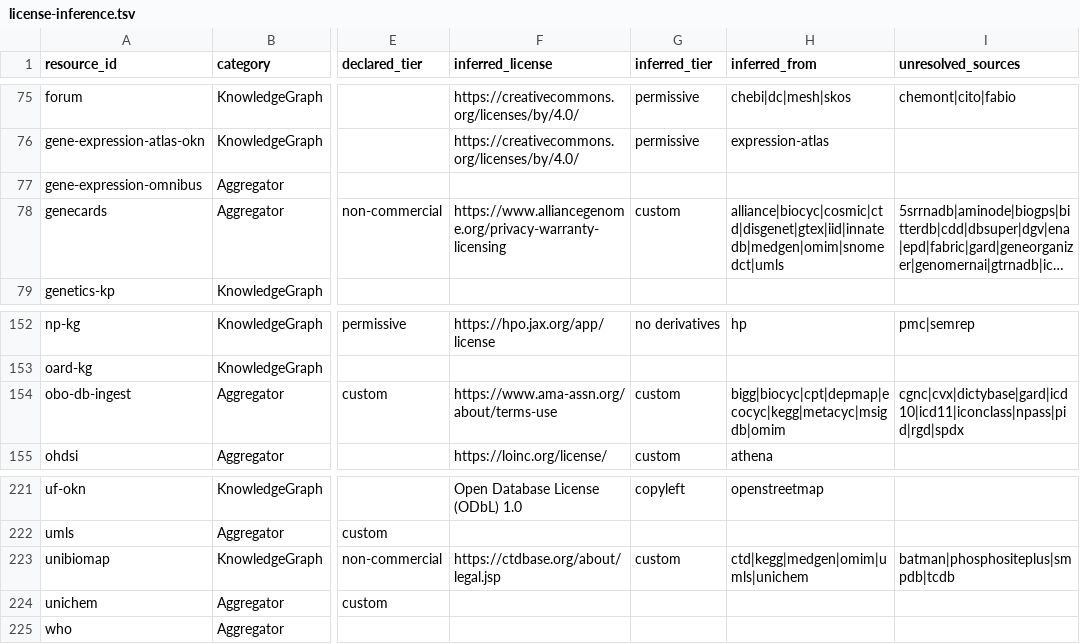
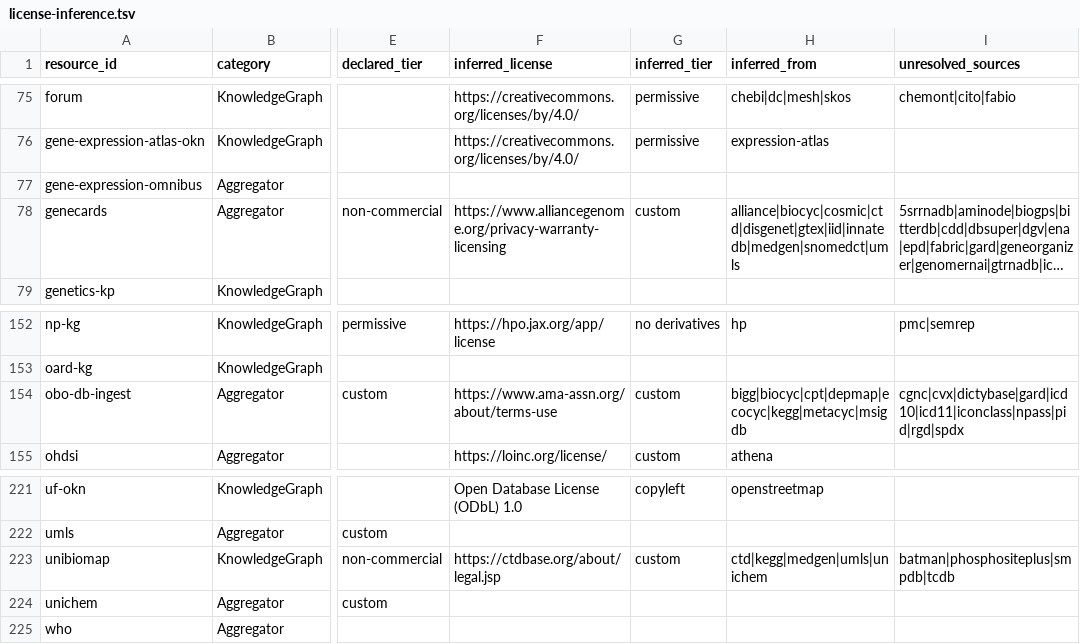
Before and after one commit to Knowledge-Graph-Hub/kg-registry, a TSV file: reports/license-inference.tsv, drawn as a sheet; only a part is shown, gaps mark what is left out; long unchanged cells end in …; the diff covers the shown part only; the diff names each change by its address in the sheet, - before the commit and + after, or states it on an @@ line.

```diff
--- a/reports/license-inference.tsv
+++ b/reports/license-inference.tsv
-H78 (inferred_from): alliance|biocyc|cosmic|ctd|disgenet|gtex|iid|innatedb|medgen|omim|snomedct|umls
+H78 (inferred_from): alliance|biocyc|cosmic|ctd|disgenet|gtex|iid|innatedb|medgen|snomedct|umls
-H154 (inferred_from): bigg|biocyc|cpt|depmap|ecocyc|kegg|metacyc|msigdb|omim
+H154 (inferred_from): bigg|biocyc|cpt|depmap|ecocyc|kegg|metacyc|msigdb
-H223 (inferred_from): ctd|kegg|medgen|omim|umls|unichem
+H223 (inferred_from): ctd|kegg|medgen|umls|unichem
```
Also changed, not shown: 30 edited cells elsewhere in this file, 5 other files.
